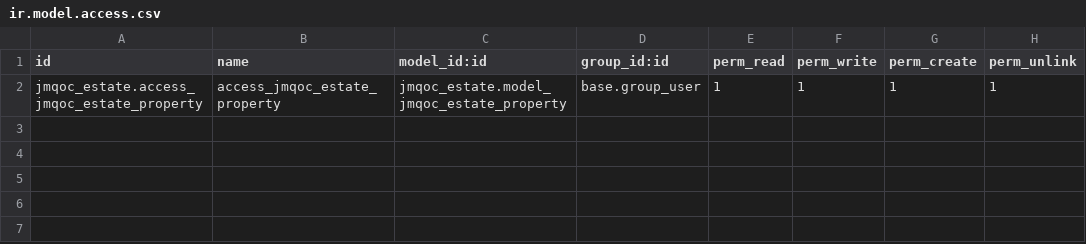
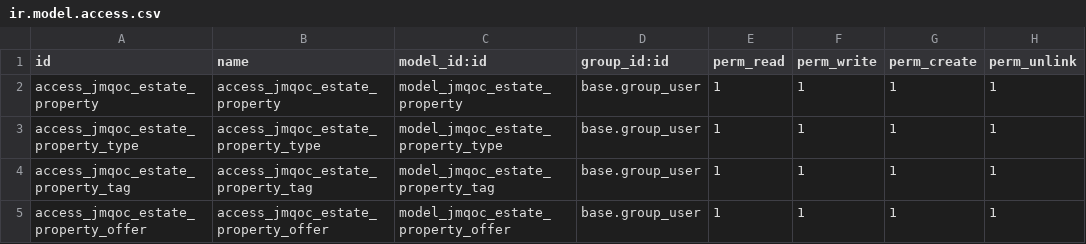
Before and after one commit to jmQOC/tutorials, a CSV file: jmqoc_estate/security/ir.model.access.csv, drawn as a sheet.

Commit message:
chapter-07-relations-between-models

```diff
--- a/jmqoc_estate/security/ir.model.access.csv
+++ b/jmqoc_estate/security/ir.model.access.csv
@@ -1,2 +1,5 @@
 id,name,model_id:id,group_id:id,perm_read,perm_write,perm_create,perm_unlink
-jmqoc_estate.access_jmqoc_estate_property,access_jmqoc_estate_property,jmqoc_estate.model_jmqoc_estate_property,base.group_user,1,1,1,1
+access_jmqoc_estate_property,access_jmqoc_estate_property,model_jmqoc_estate_property,base.group_user,1,1,1,1
+access_jmqoc_estate_property_type,access_jmqoc_estate_property_type,model_jmqoc_estate_property_type,base.group_user,1,1,1,1
+access_jmqoc_estate_property_tag,access_jmqoc_estate_property_tag,model_jmqoc_estate_property_tag,base.group_user,1,1,1,1
+access_jmqoc_estate_property_offer,access_jmqoc_estate_property_offer,model_jmqoc_estate_property_offer,base.group_user,1,1,1,1
```
Also changed, not shown: 12 other files.
